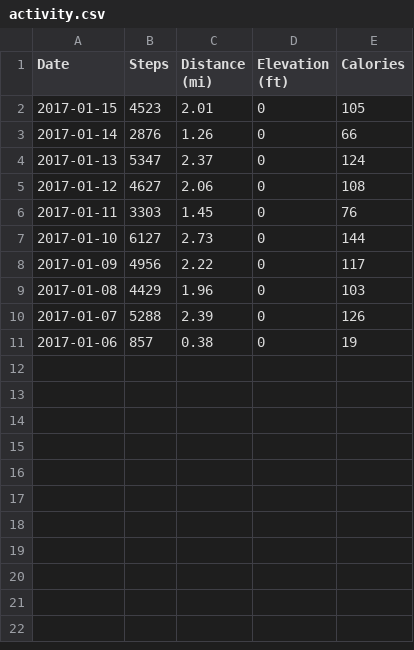
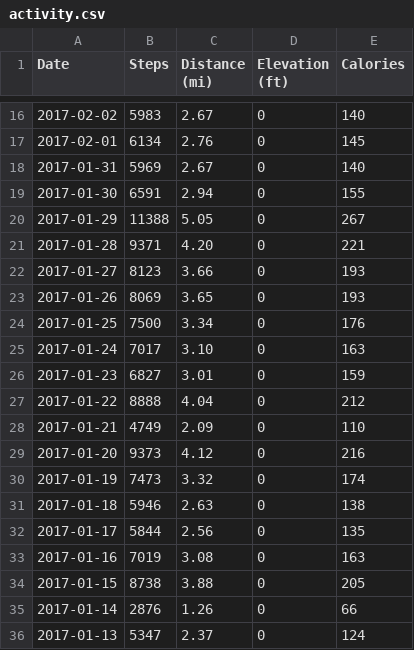
Before and after one commit to jaysonvirissimo/primary-data, a CSV file: activity.csv, drawn as a sheet; only a part is shown, gaps mark what is left out; the shorter side is filled out with more unchanged rows; the diff covers the shown part only.

```diff
--- a/activity.csv
+++ b/activity.csv
@@ -2,2 +16,20 @@
-"2017-01-15","4523","2.01","0","105"
+"2017-02-02","5983","2.67","0","140"
+"2017-02-01","6134","2.76","0","145"
+"2017-01-31","5969","2.67","0","140"
+"2017-01-30","6591","2.94","0","155"
+"2017-01-29","11388","5.05","0","267"
+"2017-01-28","9371","4.20","0","221"
+"2017-01-27","8123","3.66","0","193"
+"2017-01-26","8069","3.65","0","193"
+"2017-01-25","7500","3.34","0","176"
+"2017-01-24","7017","3.10","0","163"
+"2017-01-23","6827","3.01","0","159"
+"2017-01-22","8888","4.04","0","212"
+"2017-01-21","4749","2.09","0","110"
+"2017-01-20","9373","4.12","0","216"
+"2017-01-19","7473","3.32","0","174"
+"2017-01-18","5946","2.63","0","138"
+"2017-01-17","5844","2.56","0","135"
+"2017-01-16","7019","3.08","0","163"
+"2017-01-15","8738","3.88","0","205"
 "2017-01-14","2876","1.26","0","66"
```
Also changed, not shown: 14 added rows elsewhere in this file, heart.csv, sleep.csv, 1 other file.
